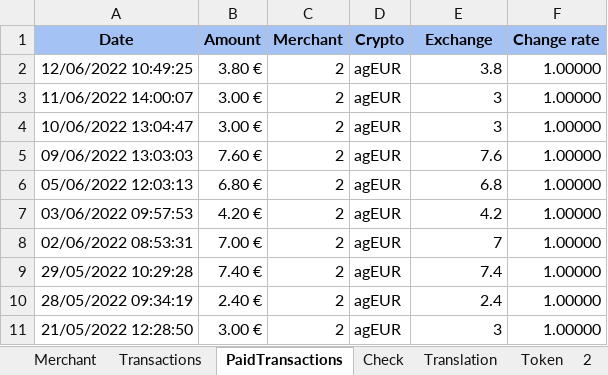
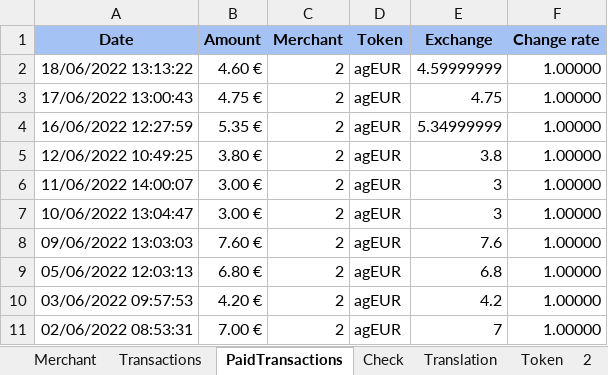
Before and after one commit to flodef/FiMs, an Excel workbook: Data/FiMs Pay.xlsx, sheet PaidTransactions, drawn as a sheet; only a part is shown; the shorter side is filled out with more unchanged rows; values as stored, in another font and other column widths than the file's, no borders; charts and pictures not drawn; the diff names each change by its address in the sheet, - before the commit and + after, or states it on an @@ line.

```diff
--- a/Data/FiMs Pay.xlsx (sheet PaidTransactions)
+++ b/Data/FiMs Pay.xlsx (sheet PaidTransactions)
-D1: Crypto
+D1: Token
+row 2: 18/06/2022 13:13:22 | 4.60 € | 2 | agEUR | 4.59999999 | 1.00000
+row 3: 17/06/2022 13:00:43 | 4.75 € | 2 | agEUR | 4.75 | 1.00000
+row 4: 16/06/2022 12:27:59 | 5.35 € | 2 | agEUR | 5.34999999 | 1.00000
```
Also changed, not shown: sheet Translation, sheet Merchant, sheet 2, sheet 3, sheet Transactions, other sheet tabs, formulas that keep their value, charts or pictures, Data/FiMs DeFi.xlsx.
